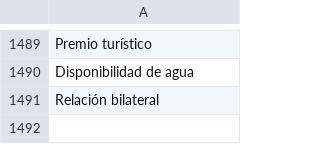
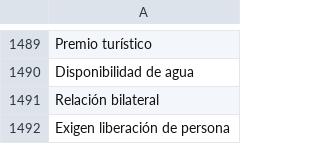
Before and after one commit to thelonious9/capturanotas, a CSV file: Tema.csv, drawn as a sheet; only a part is shown, gaps mark what is left out.

Commit message:
Agrego un tema

```diff
--- a/Tema.csv
+++ b/Tema.csv
@@ -1491 +1491,2 @@ Disponibilidad de agua
 Relación bilateral
+Exigen liberación de persona
```
